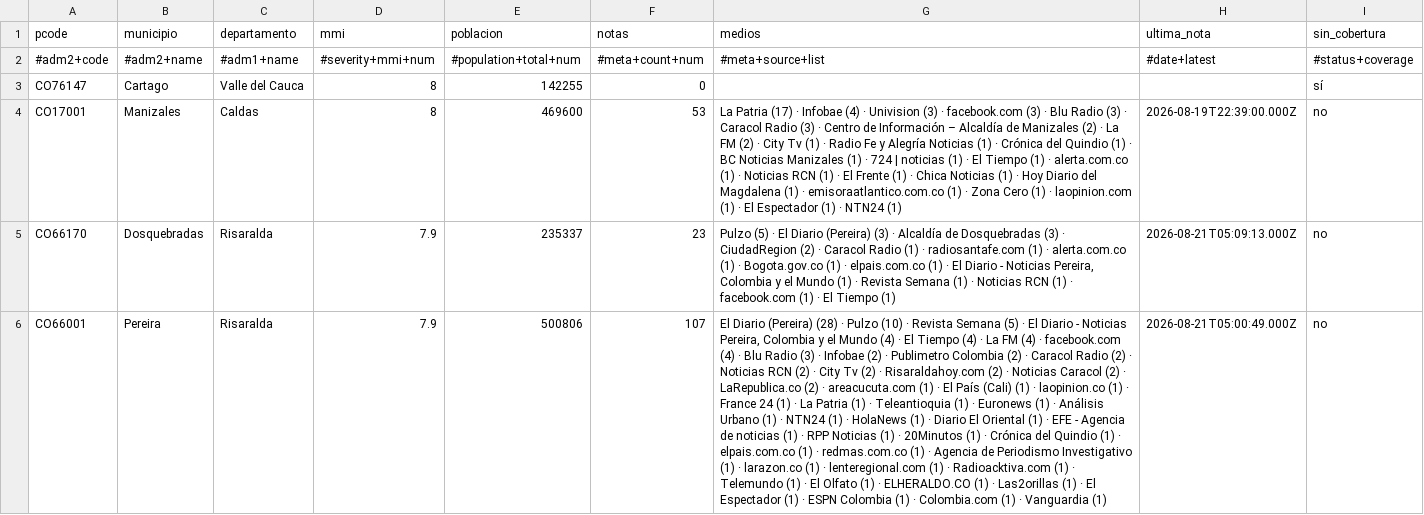
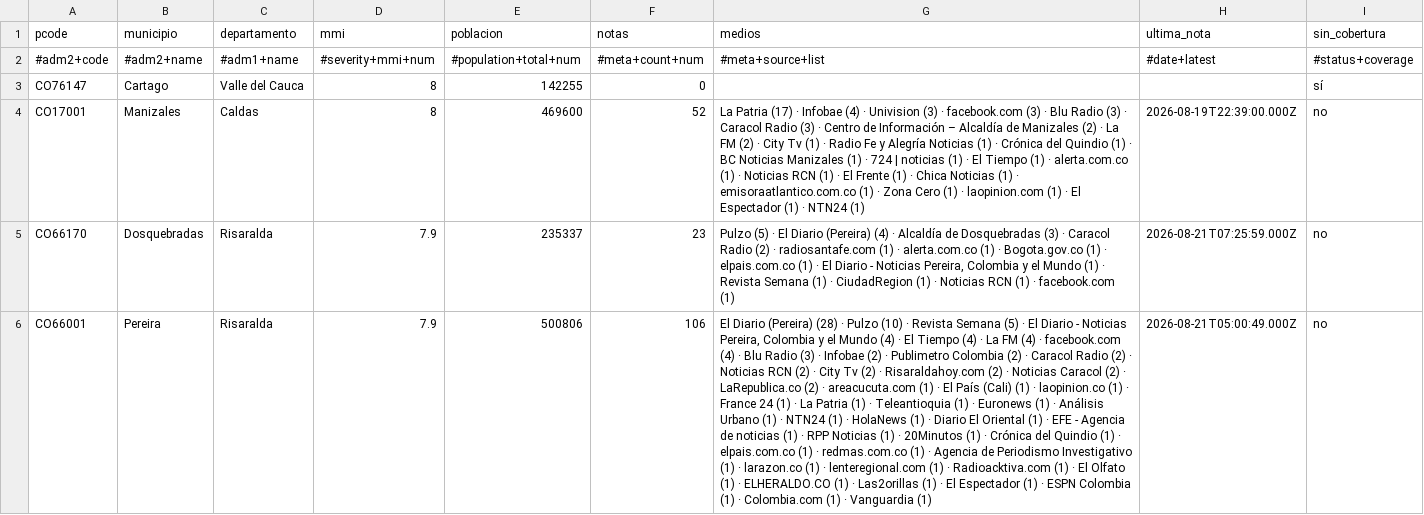
Before and after one commit to YesidAlmanzaGamba/report_cali, a CSV file: data/export/cobertura-por-municipio.csv, drawn as a sheet; only a part is shown; the diff covers the shown part only; the diff names each change by its address in the sheet, - before the commit and + after, or states it on an @@ line.

```diff
--- a/data/export/cobertura-por-municipio.csv
+++ b/data/export/cobertura-por-municipio.csv
-F4 (notas): 53
+F4 (notas): 52
-G4 (medios): …(1) · Hoy Diario del Magdalena (1) · emisoraatlantico.com.co (1)…
+G4 (medios): …(1) · emisoraatlantico.com.co (1)…
-G5 (medios): …Diario (Pereira) (3) · Alcaldía de Dosquebradas (3) · CiudadRegion (2) · Caracol Radio (1) · radiosantafe.com (1) · alerta.com.co (1) · Bogota.gov.co (1) · elpais.com.co (1) · El Diario - Noticias Pereira, Colombia y el Mundo (1) · Revista Semana (1) · Noticias RCN (1) · facebook.com (1) · El Tiempo (1)
+G5 (medios): …Diario (Pereira) (4) · Alcaldía de Dosquebradas (3) · Caracol Radio (2) · radiosantafe.com (1) · alerta.com.co (1) · Bogota.gov.co (1) · elpais.com.co (1) · El Diario - Noticias Pereira, Colombia y el Mundo (1) · Revista Semana (1) · CiudadRegion (1) · Noticias RCN (1) · facebook.com (1)
-H5 (ultima_nota): 2026-08-21T05:09:13.000Z
+H5 (ultima_nota): 2026-08-21T07:25:59.000Z
-F6 (notas): 107
+F6 (notas): 106
-G6 (medios): …(1) · Telemundo (1) · El Olfato…
+G6 (medios): …(1) · El Olfato…
```
Also changed, not shown: 7 edited cells elsewhere in this file, 5 other files.
